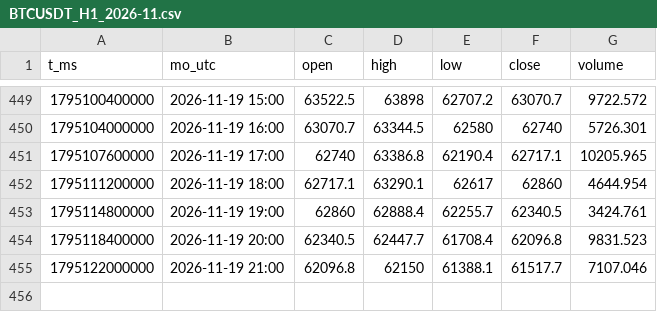
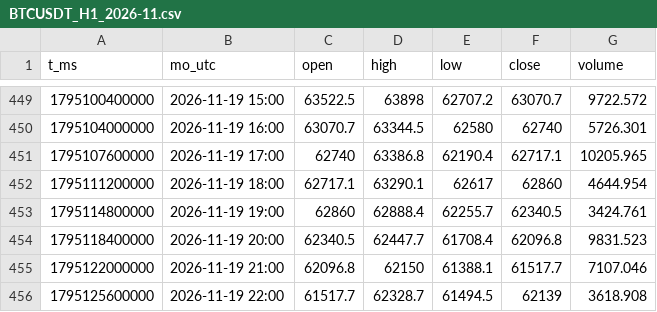
Before and after one commit to moontcm2/moon-nen, a CSV file: nen/H1/BTCUSDT_H1_2026-11.csv, drawn as a sheet; only a part is shown, gaps mark what is left out.

```diff
--- a/nen/H1/BTCUSDT_H1_2026-11.csv
+++ b/nen/H1/BTCUSDT_H1_2026-11.csv
@@ -455 +455,2 @@ t_ms,mo_utc,open,high,low,close,volume
 1795122000000,2026-11-19 21:00,62096.8,62150,61388.1,61517.7,7107.046
+1795125600000,2026-11-19 22:00,61517.7,62328.7,61494.5,62139,3618.908
```
Also changed, not shown: 1 other file.
